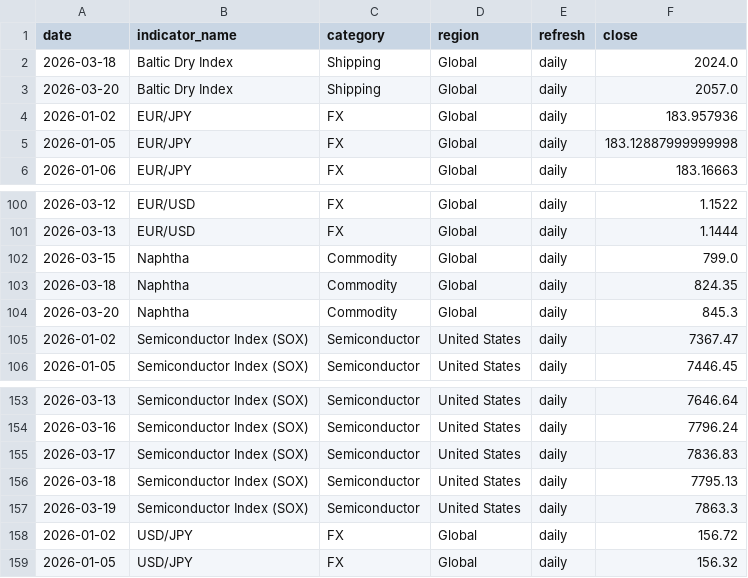
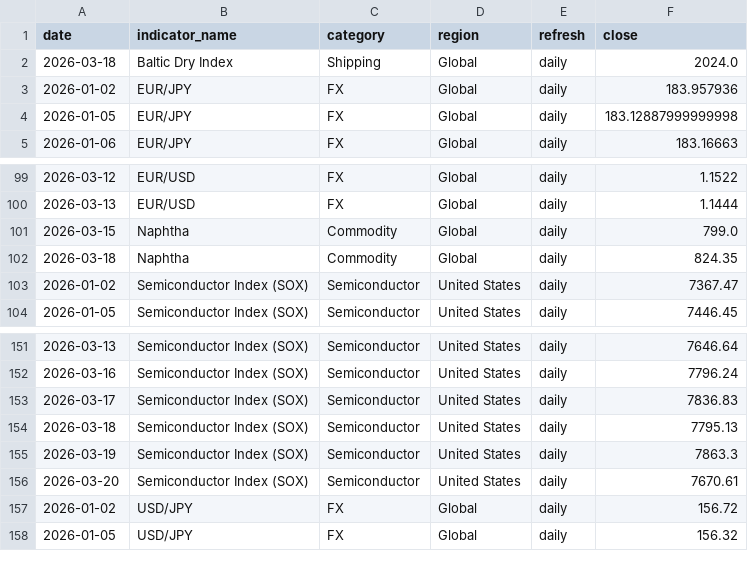
Before and after one commit to tomoki1982/Trend-Analysis, a CSV file: data/history_daily_2026.csv, drawn as a sheet; only a part is shown, gaps mark what is left out; removed rows and columns are numbered as before the commit, all else as after; the diff names each change by its address in the sheet, - before the commit and + after, or states it on an @@ line.

```diff
--- a/data/history_daily_2026.csv
+++ b/data/history_daily_2026.csv
-row 3: 2026-03-20 | Baltic Dry Index | Shipping | Global | daily | 2057.0
-row 104: 2026-03-20 | Naphtha | Commodity | Global | daily | 845.3
+row 156: 2026-03-20 | Semiconductor Index (SOX) | Semiconductor | United States | daily | 7670.61
```
Also changed, not shown: data/latest_snapshot.csv.
